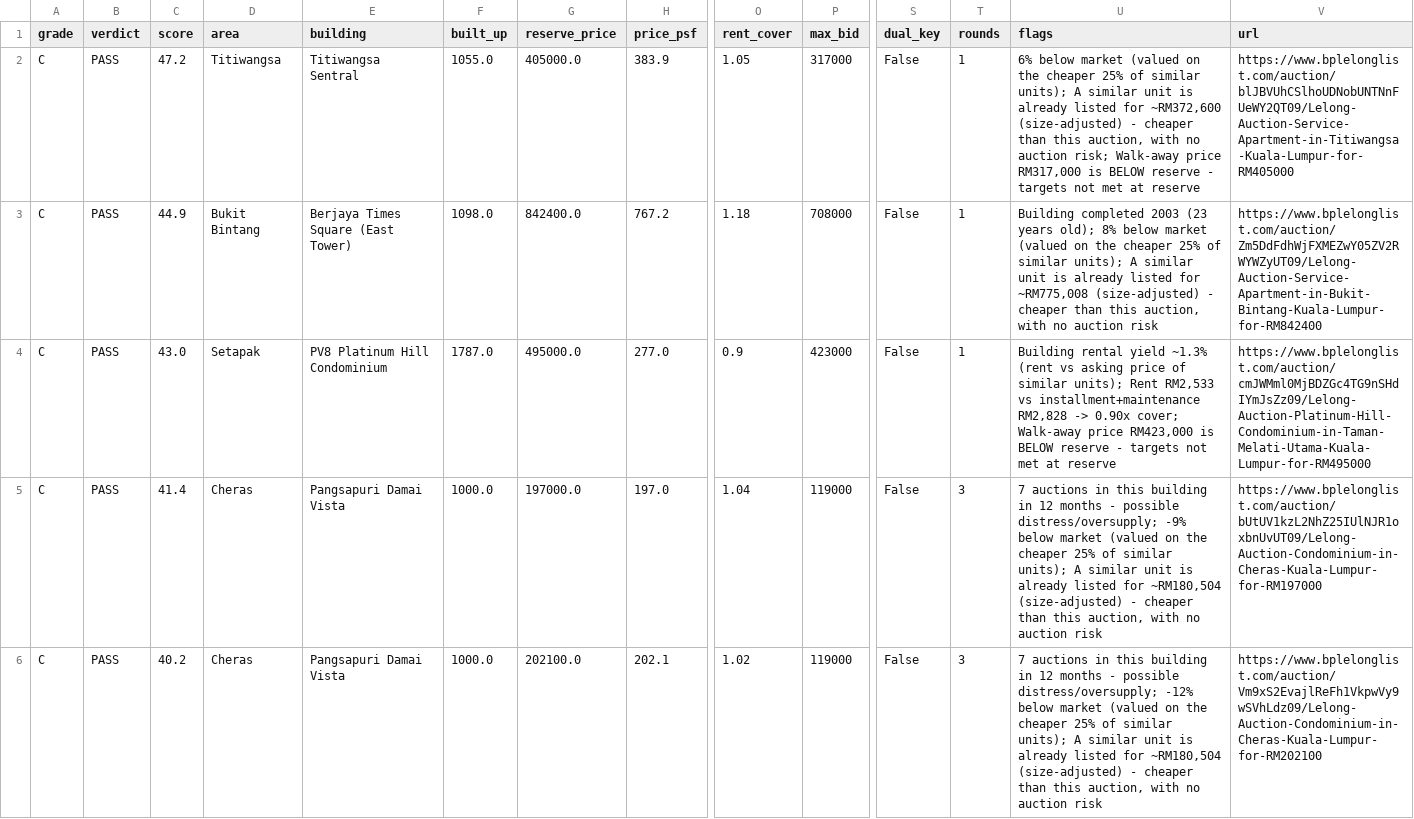
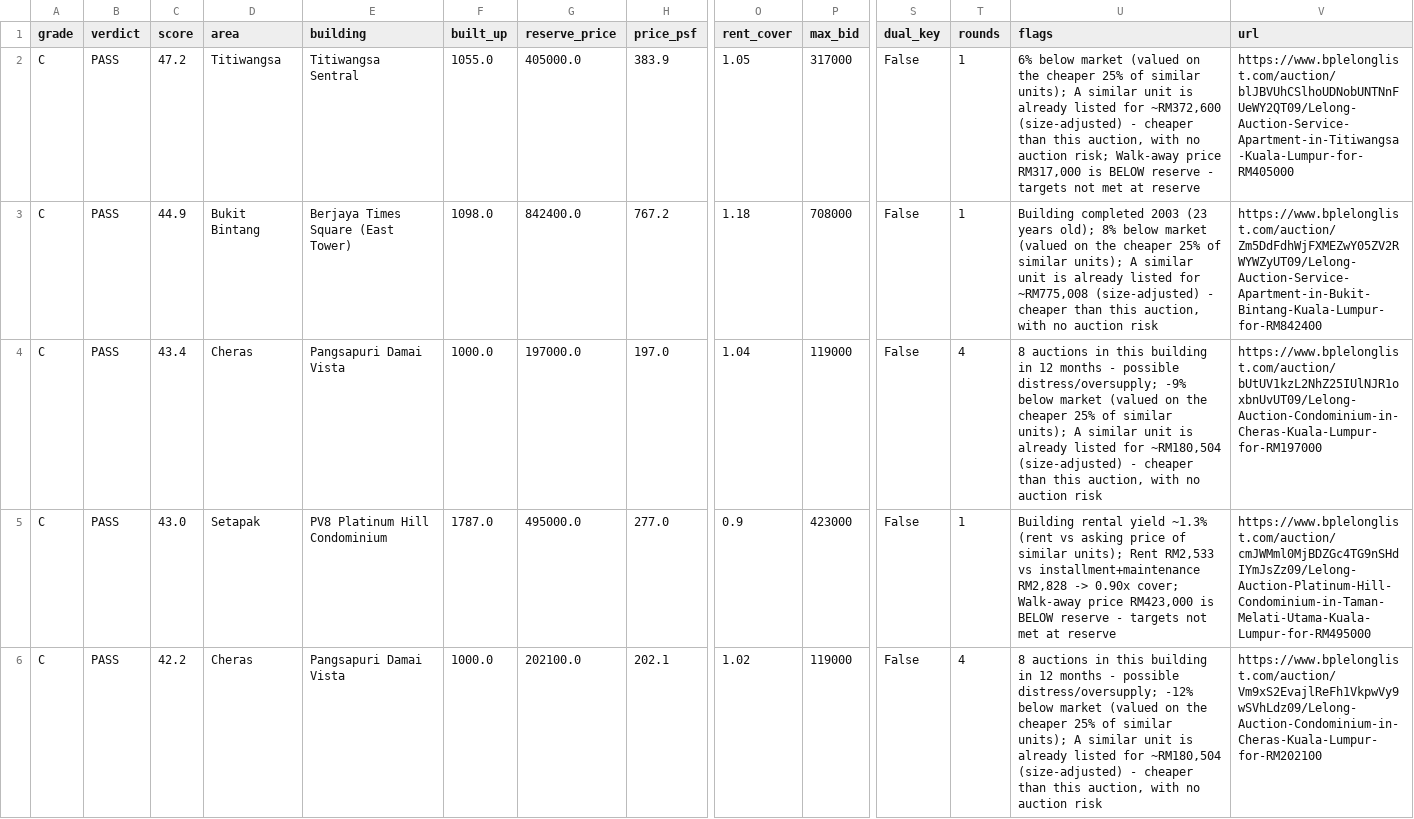
Before and after one commit to yeohzeyong/hi, a CSV file: docs/shortlist.csv, drawn as a sheet; only a part is shown, gaps mark what is left out; removed rows and columns are numbered as before the commit, all else as after; rows hold the shown columns only; the diff covers the shown part only; the diff names each change by its address in the sheet, - before the commit and + after, or states it on an @@ line.

```diff
--- a/docs/shortlist.csv
+++ b/docs/shortlist.csv
+row 4: C | PASS | 43.4 | Cheras | Pangsapuri Damai Vista | 1000.0 | 197000.0 | 197.0 | 1.04 | 119000 | False | 4 | 8 auctions in this building in 12 months - possible distress/oversupply; -9% below market (valued on the cheaper 25% of similar units); A similar unit is already listed for ~RM180,504 (size-adjusted) - cheaper than this auction, with no auction risk | https://www.bplelonglist.com/auction/bUtUV1kzL2NhZ25IUlNJR1oxbnUvUT09/Lelong-Auction-Condominium-in-Cheras-Kuala-Lumpur-for-RM197000
-row 5: C | PASS | 41.4 | Cheras | Pangsapuri Damai Vista | 1000.0 | 197000.0 | 197.0 | 1.04 | 119000 | False | 3 | 7 auctions in this building in 12 months - possible distress/oversupply; -9% below market (valued on the cheaper 25% of similar units); A similar unit is already listed for ~RM180,504 (size-adjusted) - cheaper than this auction, with no auction risk | https://www.bplelonglist.com/auction/bUtUV1kzL2NhZ25IUlNJR1oxbnUvUT09/Lelong-Auction-Condominium-in-Cheras-Kuala-Lumpur-for-RM197000
-C6 (score): 40.2
+C6 (score): 42.2
-T6 (rounds): 3
+T6 (rounds): 4
-U6 (flags): 7 auctions in…
+U6 (flags): 8 auctions in…
```
Also changed, not shown: 9 added rows and 2 edited cells elsewhere in this file, 4 other files.
